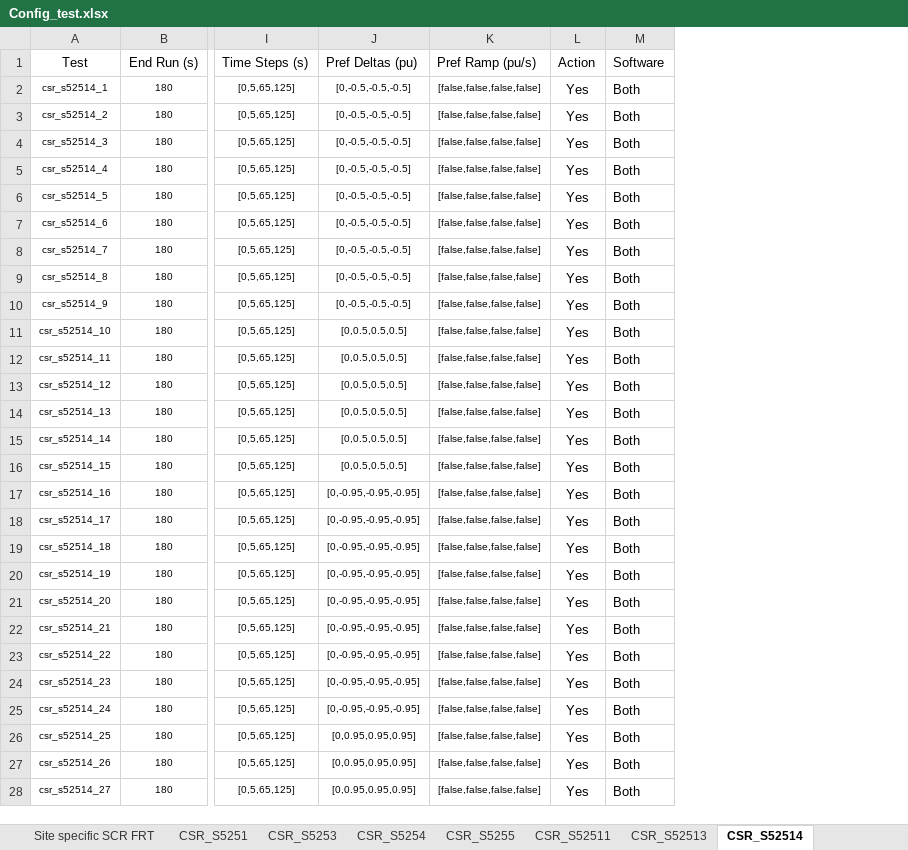
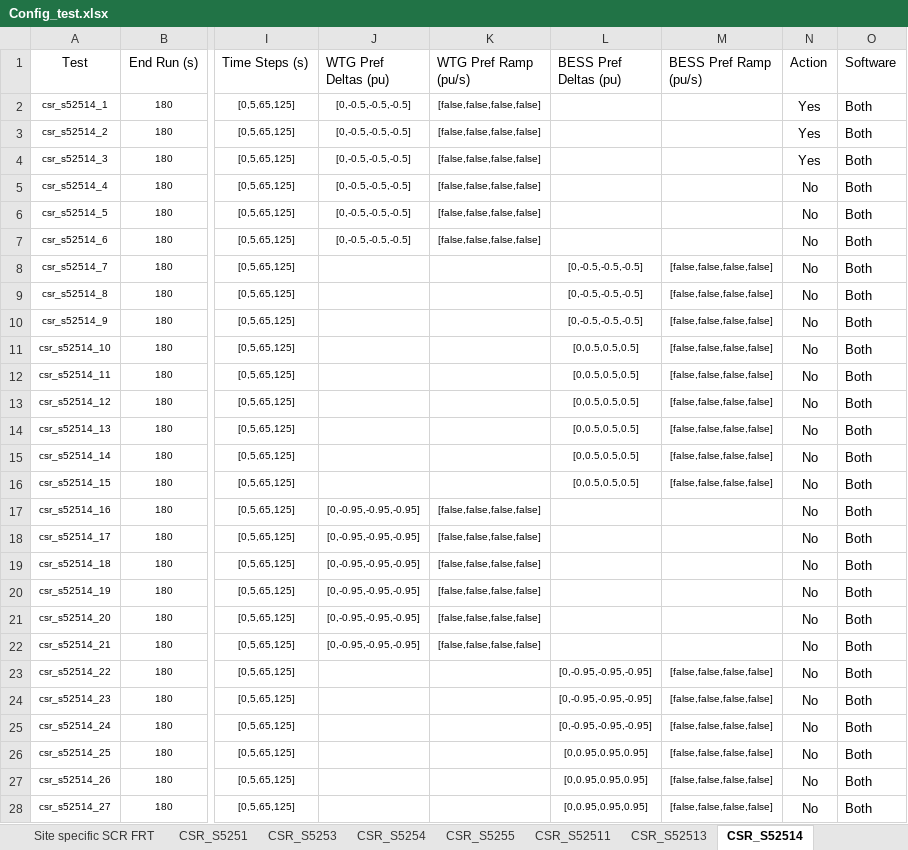
Before and after one commit to Windlab-Insights/junction_rivers_stage2, an Excel workbook: src/junction_rivers/PSCAD/scripts/Config_test.xlsx, sheet CSR_S52514, drawn as a sheet; only a part is shown, gaps mark what is left out; values as stored, in another font and other column widths than the file's, no borders; table styles not drawn; addresses are those after the commit; the diff covers the shown part only; the diff names each change by its address in the sheet, - before the commit and + after, or states it on an @@ line.

Commit message:
added wfstate to directoy names, corrected S52511 ramp, S52514 pref steps, S5255 Q/Vref/Vpoc calcs. Qref steps and SRC1 FRT doesn't work still

```diff
--- a/src/junction_rivers/PSCAD/scripts/Config_test.xlsx (sheet CSR_S52514)
+++ b/src/junction_rivers/PSCAD/scripts/Config_test.xlsx (sheet CSR_S52514)
+column J (WTG Pref Deltas (pu)), rows 2-22: [0,-0.5,-0.5,-0.5] | [0,-0.5,-0.5,-0.5] | [0,-0.5,-0.5,-0.5] | [0,-0.5,-0.5,-0.5] | [0,-0.5,-0.5,-0.5] | [0,-0.5,-0.5,-0.5] |  |  |  |  |  |  |  |  |  | [0,-0.95,-0.95,-0.95] | [0,-0.95,-0.95,-0.95] | [0,-0.95,-0.95,-0.95] | [0,-0.95,-0.95,-0.95] | [0,-0.95,-0.95,-0.95] | [0,-0.95,-0.95,-0.95]
+column K (WTG Pref Ramp (pu/s)), rows 2-22: [false,false,false,false] | [false,false,false,false] | [false,false,false,false] | [false,false,false,false] | [false,false,false,false] | [false,false,false,false] |  |  |  |  |  |  |  |  |  | [false,false,false,false] | [false,false,false,false] | [false,false,false,false] | [false,false,false,false] | [false,false,false,false] | [false,false,false,false]
-L1: Pref Deltas (pu)
+L1: BESS Pref Deltas (pu)
-M1: Pref Ramp (pu/s)
+M1: BESS Pref Ramp (pu/s)
-L2:L7 (BESS Pref Deltas (pu)): [0,-0.5,-0.5,-0.5]
+L2:L7 (BESS Pref Deltas (pu)): (empty)
-M2:M7 (BESS Pref Ramp (pu/s)): [false,false,false,false]
+M2:M7 (BESS Pref Ramp (pu/s)): (empty)
-N5:N28 (Action): Yes
+N5:N28 (Action): No
-L17:L22 (BESS Pref Deltas (pu)): [0,-0.95,-0.95,-0.95]
+L17:L22 (BESS Pref Deltas (pu)): (empty)
-M17:M22 (BESS Pref Ramp (pu/s)): [false,false,false,false]
+M17:M22 (BESS Pref Ramp (pu/s)): (empty)
```
Also changed, not shown: 3 edited cells elsewhere in this sheet, sheet CSR_S52513, sheet CSR_S52511, sheet ReadMe, sheet CSR_S5253, sheet CSR_S5251, sheet CSR_S52516, 10 more sheets, 1 other file.
